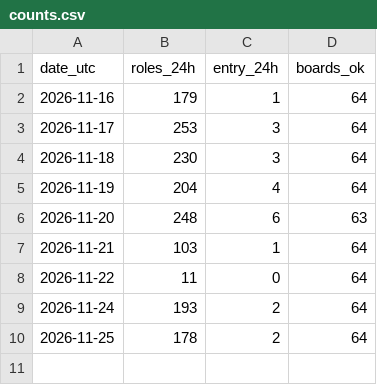
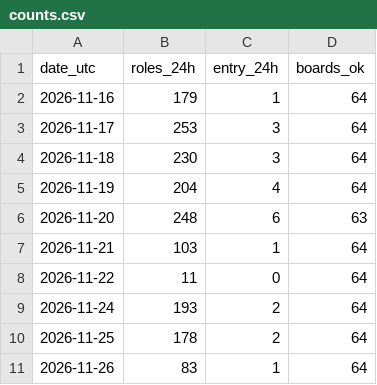
Before and after one commit to RizgarOzan/earlyapply-jobs, a CSV file: data/counts.csv, drawn as a sheet.

```diff
--- a/data/counts.csv
+++ b/data/counts.csv
@@ -10 +10,2 @@ date_utc,roles_24h,entry_24h,boards_ok
 2026-11-25,178,2,64
+2026-11-26,83,1,64
```
Also changed, not shown: 1 other file.
